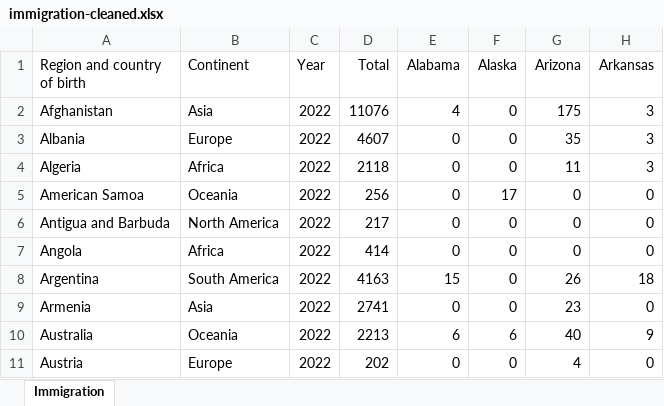
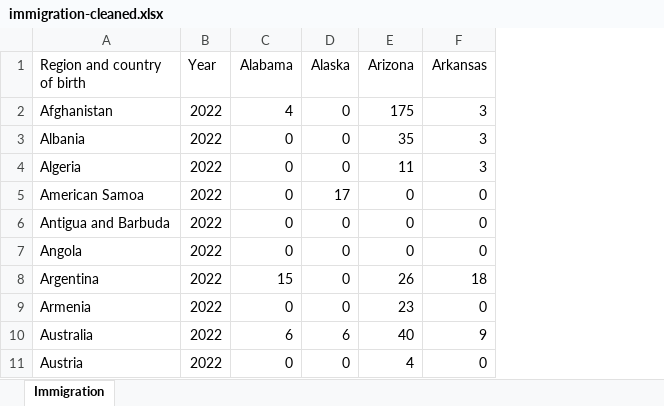
Before and after one commit to Tuan-Hung-Lo/COS30045-DV-TeamProject, an Excel workbook: dataset/cleaned/immigration-cleaned.xlsx, sheet Immigration, drawn as a sheet; only a part is shown; values as stored, in another font and other column widths than the file's, no borders; the diff names each change by its address in the sheet, - before the commit and + after, or states it on an @@ line.

Commit message:
update dataset

```diff
--- a/dataset/cleaned/immigration-cleaned.xlsx (sheet Immigration)
+++ b/dataset/cleaned/immigration-cleaned.xlsx (sheet Immigration)
-column B (Continent), rows 2-11: Asia | Europe | Africa | Oceania | North America | Africa | South America | Asia | Oceania | Europe
-column D (Total), rows 2-11: 11076 | 4607 | 2118 | 256 | 217 | 414 | 4163 | 2741 | 2213 | 202
```
Also changed, not shown: dataset/cleaned/table22.xlsx, 2 other files.
